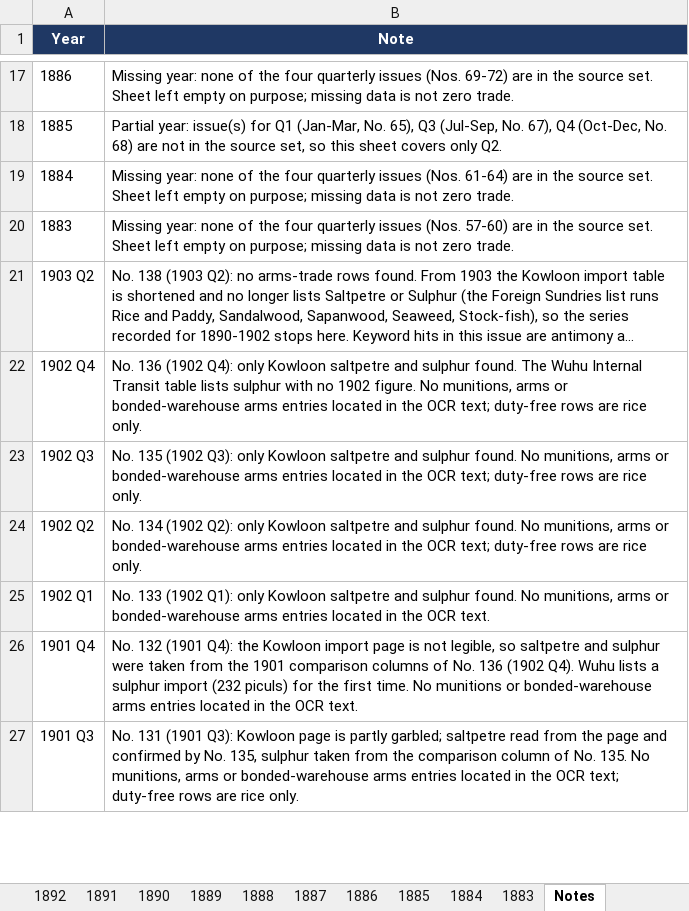
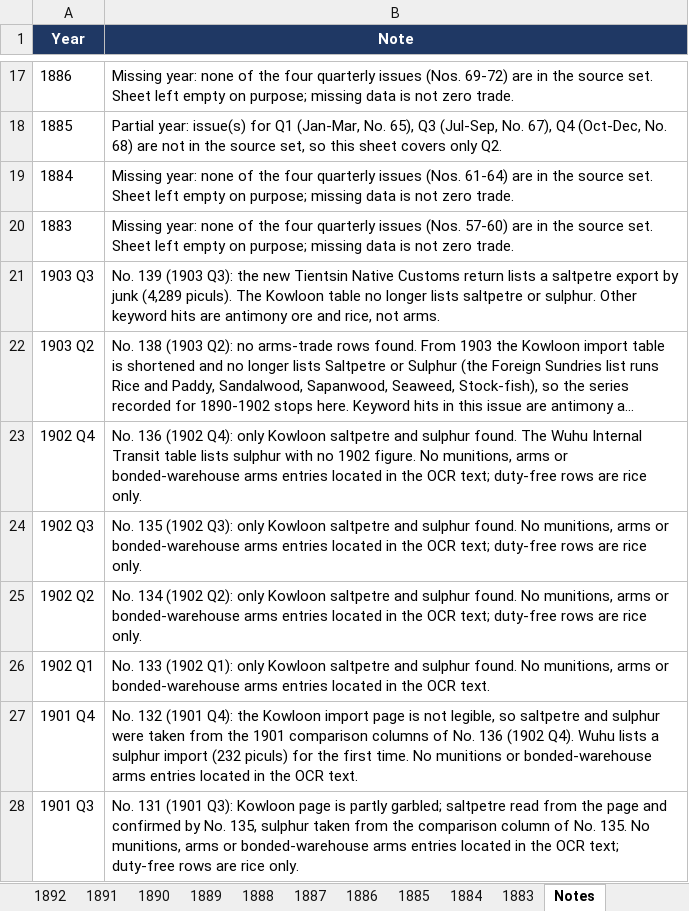
Before and after one commit to hinsonyuen/PATH-Hinson-Work-, an Excel workbook: china/workbooks/China_Arms_Exports_1883-1913.xlsx, sheet Notes, drawn as a sheet; only a part is shown, gaps mark what is left out; long unchanged cells end in …; values as stored, in another font and other column widths than the file's, no borders; the diff names each change by its address in the sheet, - before the commit and + after, or states it on an @@ line.

```diff
--- a/china/workbooks/China_Arms_Exports_1883-1913.xlsx (sheet Notes)
+++ b/china/workbooks/China_Arms_Exports_1883-1913.xlsx (sheet Notes)
+row 21: 1903 Q3 | No. 139 (1903 Q3): the new Tientsin Native Customs return lists a saltpetre export by junk (4,289 piculs). The Kowloon table no longer lists saltpetre or sulphur. Other keyword hits are antimony ore and rice, not arms.
```
Also changed, not shown: sheet 1903, sheet Coverage, china/workbooks/China_Arms_Imports_1883-1913.xlsx, 2 other files.
